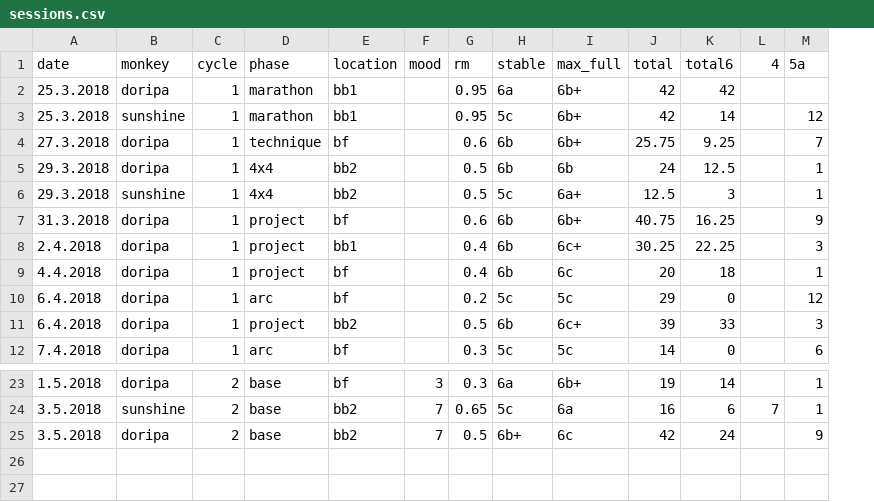
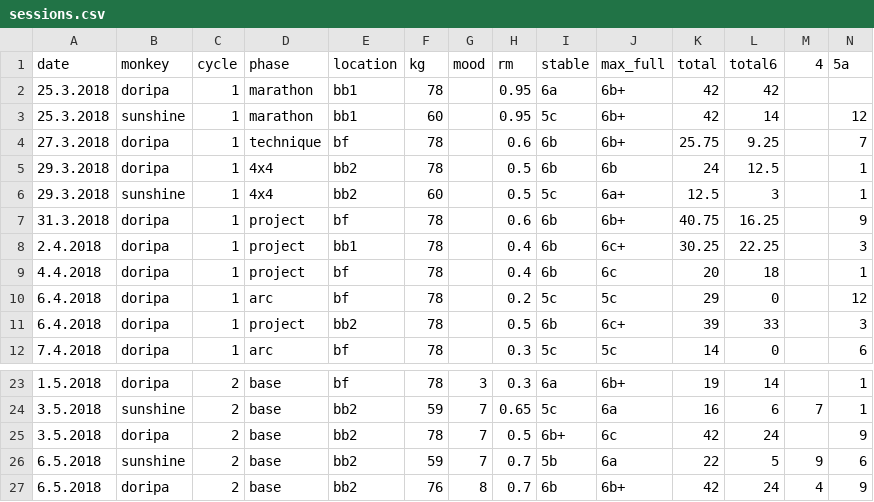
Before and after one commit to gardiac2002/monkies, a CSV file: sessions.csv, drawn as a sheet; only a part is shown, gaps mark what is left out; rows hold the shown columns only; the diff names each change by its address in the sheet, - before the commit and + after, or states it on an @@ line.

```diff
--- a/sessions.csv
+++ b/sessions.csv
+column F (kg), rows 2-12: 78 | 60 | 78 | 78 | 60 | 78 | 78 | 78 | 78 | 78 | 78; rows 23-25: 78 | 59 | 78
+row 26: 6.5.2018 | sunshine | 2 | base | bb2 | 59 | 7 | 0.7 | 5b | 6a | 22 | 5 | 9 | 6
+row 27: 6.5.2018 | doripa | 2 | base | bb2 | 76 | 8 | 0.7 | 6b | 6b+ | 42 | 24 | 4 | 9
```
Also changed, not shown: 3 other files.
